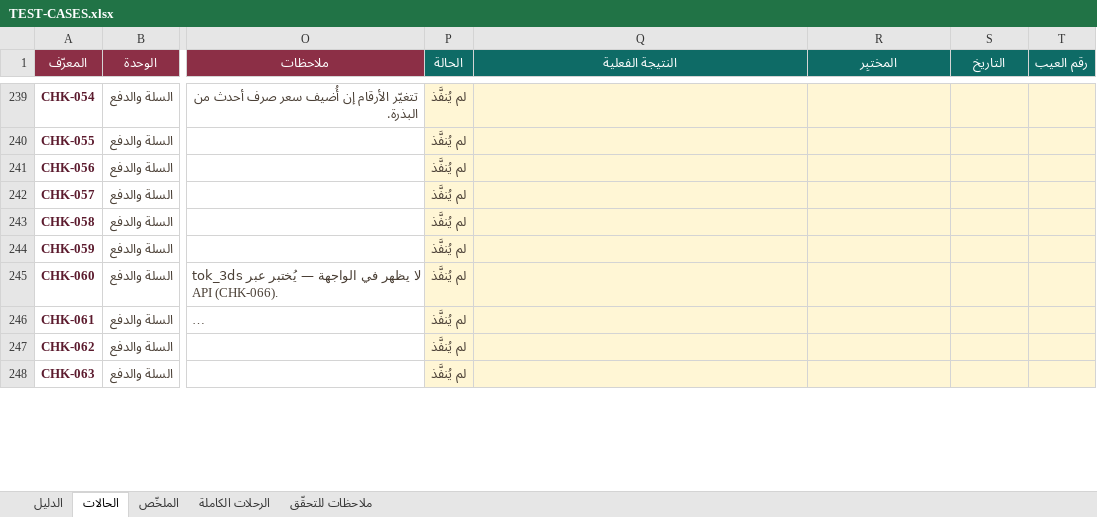
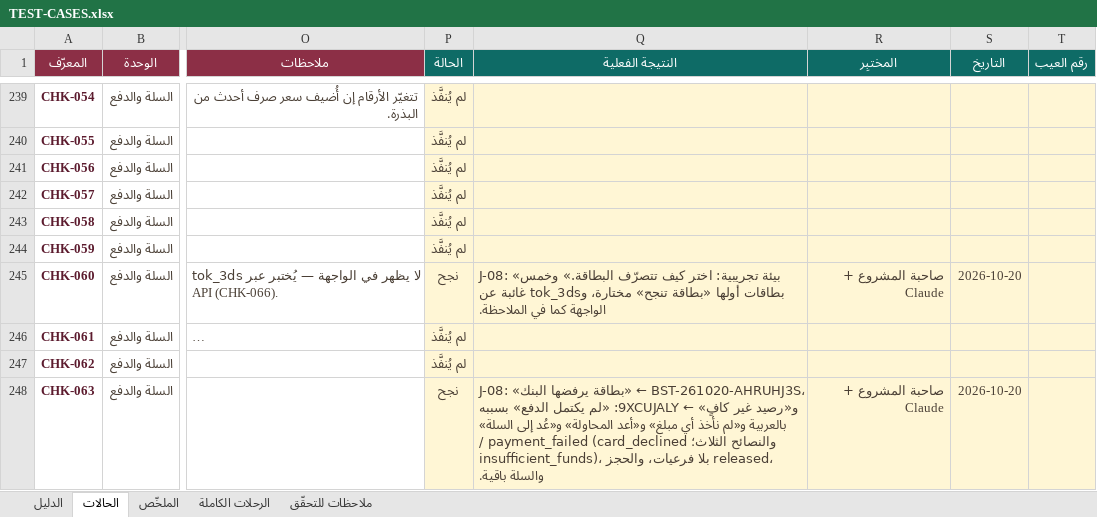
Before and after one commit to Marwa-Samsom/basta, an Excel workbook: docs/06-qa/TEST-CASES.xlsx, sheet الحالات, drawn as a sheet; only a part is shown, gaps mark what is left out; long unchanged cells end in …; values as stored, in another font and other column widths than the file's, no borders; conditional formats not drawn; the diff covers the shown part only; the diff names each change by its address in the sheet, - before the commit and + after, or states it on an @@ line.

```diff
--- a/docs/06-qa/TEST-CASES.xlsx (sheet الحالات)
+++ b/docs/06-qa/TEST-CASES.xlsx (sheet الحالات)
-P245 (الحالة): لم يُنفَّذ
+P245 (الحالة): نجح
-Q245 (النتيجة الفعلية): (empty)
+Q245 (النتيجة الفعلية): J-08: «بيئة تجريبية: اختر كيف تتصرّف البطاقة.» وخمس بطاقات أولها «بطاقة تنجح» مختارة، وtok_3ds غائبة عن الواجهة كما في الملاحظة.
-R245 (المختبِر): (empty)
+R245 (المختبِر): صاحبة المشروع + Claude
-S245 (التاريخ): (empty)
+S245 (التاريخ): 2026-10-20
-P248 (الحالة): لم يُنفَّذ
+P248 (الحالة): نجح
-Q248 (النتيجة الفعلية): (empty)
+Q248 (النتيجة الفعلية): J-08: «بطاقة يرفضها البنك» ← BST-261020-AHRUHJ3S، و«رصيد غير كافٍ» ← 9XCUJALY: «لم يكتمل الدفع» بسببه بالعربية و«لم نأخذ أي مبلغ» و«أعد المحاولة» و«عُد إلى السلة» والنصائح الثلاث؛ payment_failed (card_declined / insufficient_funds)، بلا فرعيات، والحجز released، والسلة باقية.
-R248 (المختبِر): (empty)
+R248 (المختبِر): صاحبة المشروع + Claude
-S248 (التاريخ): (empty)
+S248 (التاريخ): 2026-10-20
```
Also changed, not shown: 3 added rows and 62 edited cells elsewhere in this sheet, sheet الملخّص, sheet ملاحظات للتحقّق, sheet الدليل, sheet الرحلات الكاملة, formulas that keep their value.
